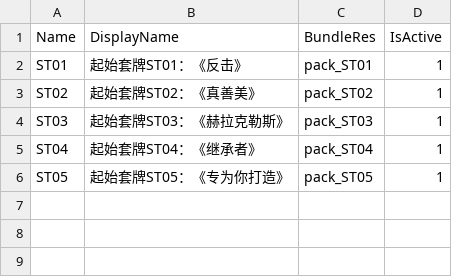
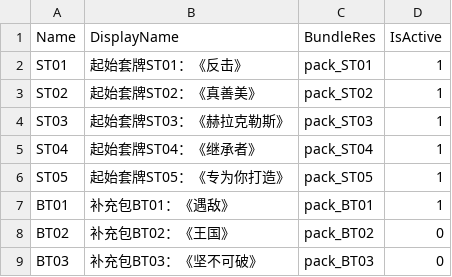
Before and after one commit to LanaryHan/NivelArenaDB, a CSV file: Assets/Resources/packs.csv, drawn as a sheet; the diff names each change by its address in the sheet, - before the commit and + after, or states it on an @@ line.

```diff
--- a/Assets/Resources/packs.csv
+++ b/Assets/Resources/packs.csv
+row 7: BT01 | 补充包BT01：《遇敌》 | pack_BT01 | 1
+row 8: BT02 | 补充包BT02：《王国》 | pack_BT02 | 0
+row 9: BT03 | 补充包BT03：《坚不可破》 | pack_BT03 | 0
```
Also changed, not shown: Assets/Resources/cards.csv, Assets/Resources/skills.csv.
